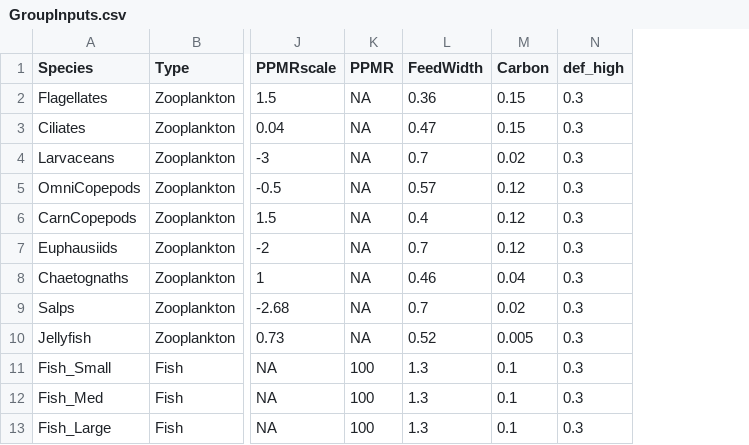
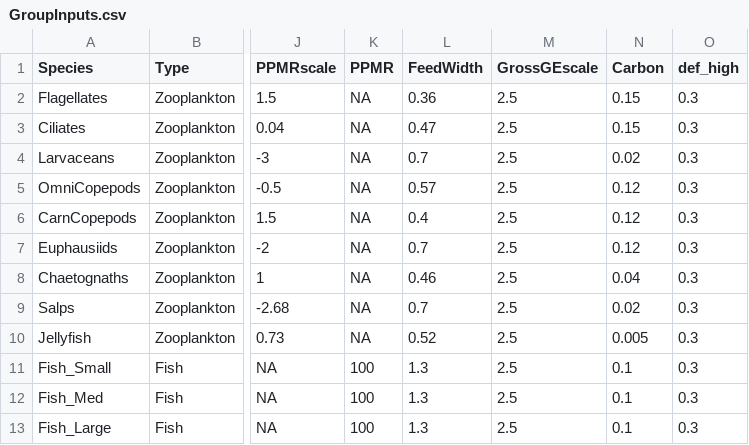
Before and after one commit to kjmurph/zoomss_repro, a CSV file: data-raw/GroupInputs.csv, drawn as a sheet; only a part is shown, gaps mark what is left out; the diff names each change by its address in the sheet, - before the commit and + after, or states it on an @@ line.

Commit message:
Return GrossGEscale column

```diff
--- a/data-raw/GroupInputs.csv
+++ b/data-raw/GroupInputs.csv
+column M (GrossGEscale), rows 2-13: all 2.5
```
